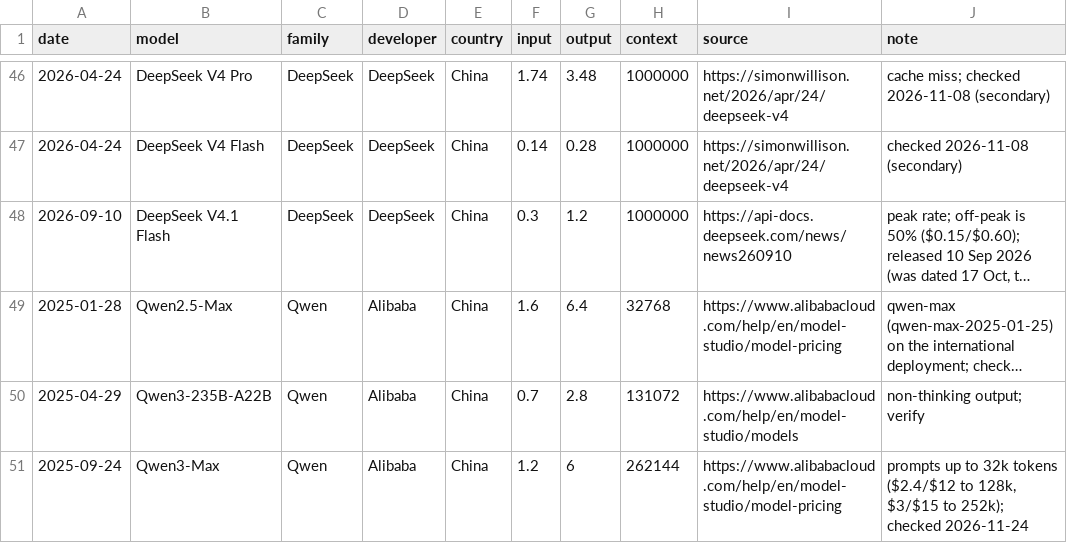
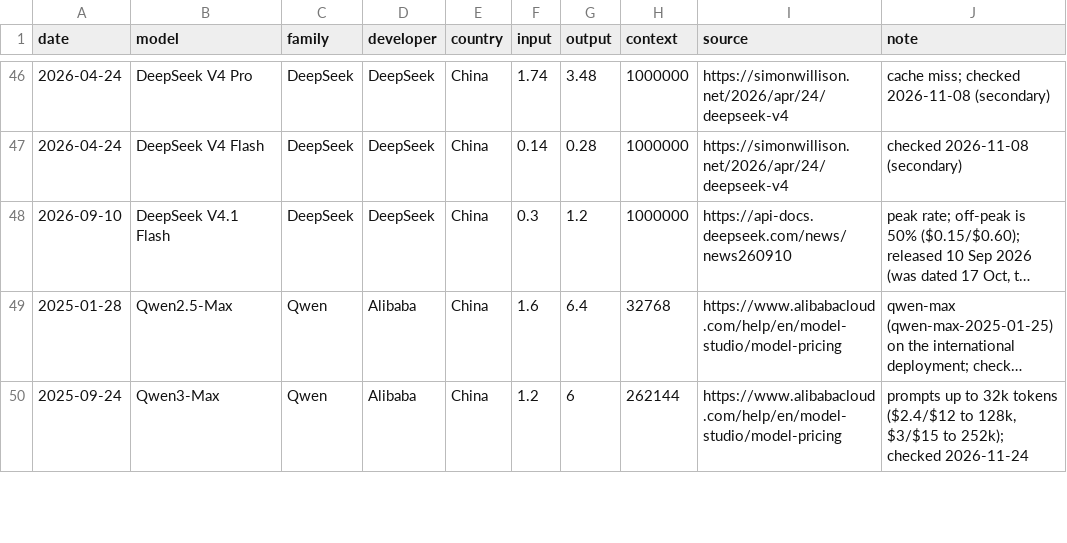
Before and after one commit to mcmarcocheung98-max/dashboards, a CSV file: data/ai-models/prices.csv, drawn as a sheet; only a part is shown, gaps mark what is left out; long unchanged cells end in …; the diff covers the shown part only; the diff names each change by its address in the sheet, - before the commit and + after, or states it on an @@ line.

```diff
--- a/data/ai-models/prices.csv
+++ b/data/ai-models/prices.csv
-row 50: 2025-04-29 | Qwen3-235B-A22B | Qwen | Alibaba | China | 0.7 | 2.8 | 131072 | https://www.alibabacloud.com/help/en/model-studio/models | non-thinking output; verify
```
Also changed, not shown: 17 edited cells elsewhere in this file, 1 other file.
